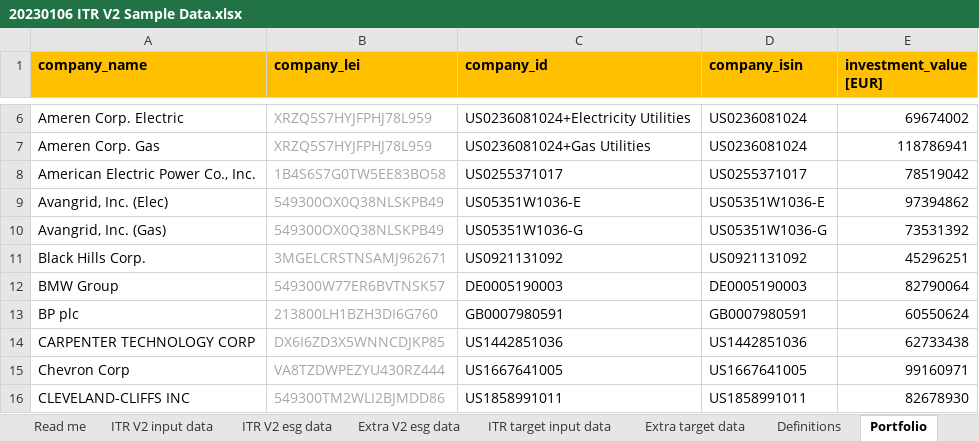
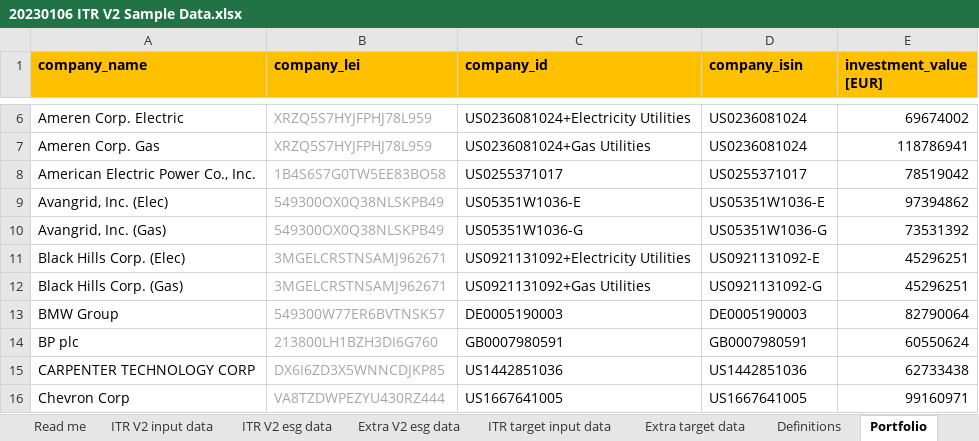
Before and after one commit to os-climate/ITR-examples, an Excel workbook: src/ITR_examples/data/20230106 ITR V2 Sample Data.xlsx, sheet Portfolio, drawn as a sheet; only a part is shown, gaps mark what is left out; the shorter side is filled out with more unchanged rows; values as stored, in another font and other column widths than the file's, no borders; addresses are those after the commit; the diff names each change by its address in the sheet, - before the commit and + after, or states it on an @@ line.

```diff
--- a/src/ITR_examples/data/20230106 ITR V2 Sample Data.xlsx (sheet Portfolio)
+++ b/src/ITR_examples/data/20230106 ITR V2 Sample Data.xlsx (sheet Portfolio)
+row 11: Black Hills Corp. (Elec) | 3MGELCRSTNSAMJ962671 | US0921131092+Electricity Utilities | US0921131092-E | 45296251
-A12 (company_name): Black Hills Corp.
+A12 (company_name): Black Hills Corp. (Gas)
-C12 (company_id): US0921131092
+C12 (company_id): US0921131092+Gas Utilities
-D12 (company_isin): US0921131092
+D12 (company_isin): US0921131092-G
```
Also changed, not shown: sheet ITR V2 esg data, sheet ITR V2 input data, sheet ITR target input data, formulas that keep their value, src/ITR_examples/data/20220927 ITR V2 Sample Data.xlsx.
